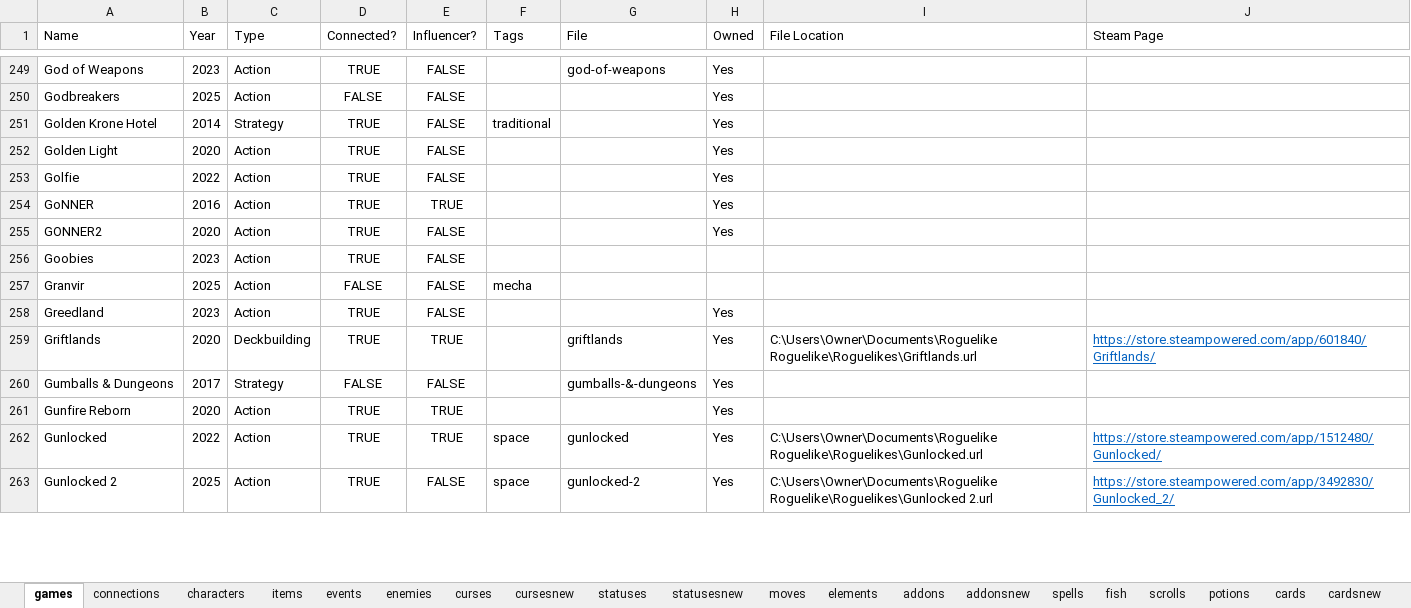
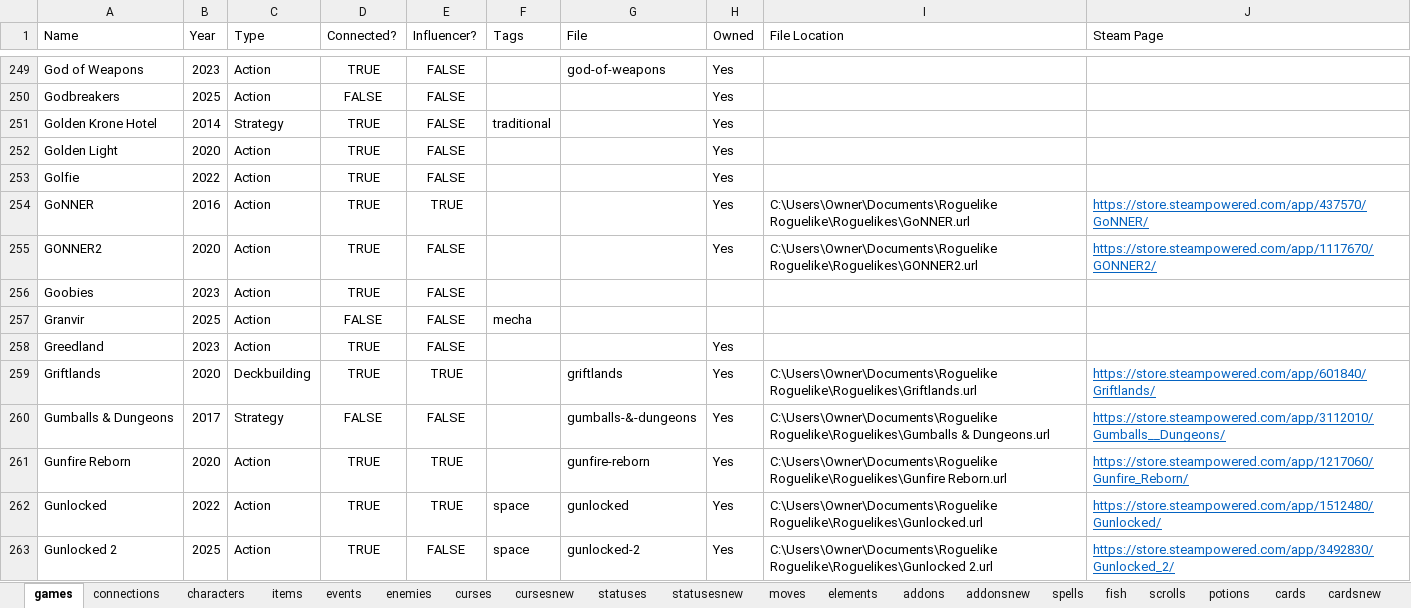
Before and after one commit to batsling/Roguelike-like, an Excel workbook: tools/Roguelikes.xlsx, sheet games, drawn as a sheet; only a part is shown, gaps mark what is left out; values as stored, in another font and other column widths than the file's, no borders; table styles not drawn; the diff covers the shown part only; the diff names each change by its address in the sheet, - before the commit and + after, or states it on an @@ line.

Commit message:
Add files via upload

```diff
--- a/tools/Roguelikes.xlsx (sheet games)
+++ b/tools/Roguelikes.xlsx (sheet games)
-I254 (File Location): (empty)
+I254 (File Location): C:\Users\Owner\Documents\Roguelike Roguelike\Roguelikes\GoNNER.url
-J254 (Steam Page): (empty)
+J254 (Steam Page): https://store.steampowered.com/app/437570/GoNNER/
-I255 (File Location): (empty)
+I255 (File Location): C:\Users\Owner\Documents\Roguelike Roguelike\Roguelikes\GONNER2.url
-J255 (Steam Page): (empty)
+J255 (Steam Page): https://store.steampowered.com/app/1117670/GONNER2/
-I260 (File Location): (empty)
+I260 (File Location): C:\Users\Owner\Documents\Roguelike Roguelike\Roguelikes\Gumballs & Dungeons.url
-J260 (Steam Page): (empty)
+J260 (Steam Page): https://store.steampowered.com/app/3112010/Gumballs__Dungeons/
-G261 (File): (empty)
+G261 (File): gunfire-reborn
-I261 (File Location): (empty)
+I261 (File Location): C:\Users\Owner\Documents\Roguelike Roguelike\Roguelikes\Gunfire Reborn.url
-J261 (Steam Page): (empty)
+J261 (Steam Page): https://store.steampowered.com/app/1217060/Gunfire_Reborn/
```
Also changed, not shown: 112 edited cells elsewhere in this sheet.
